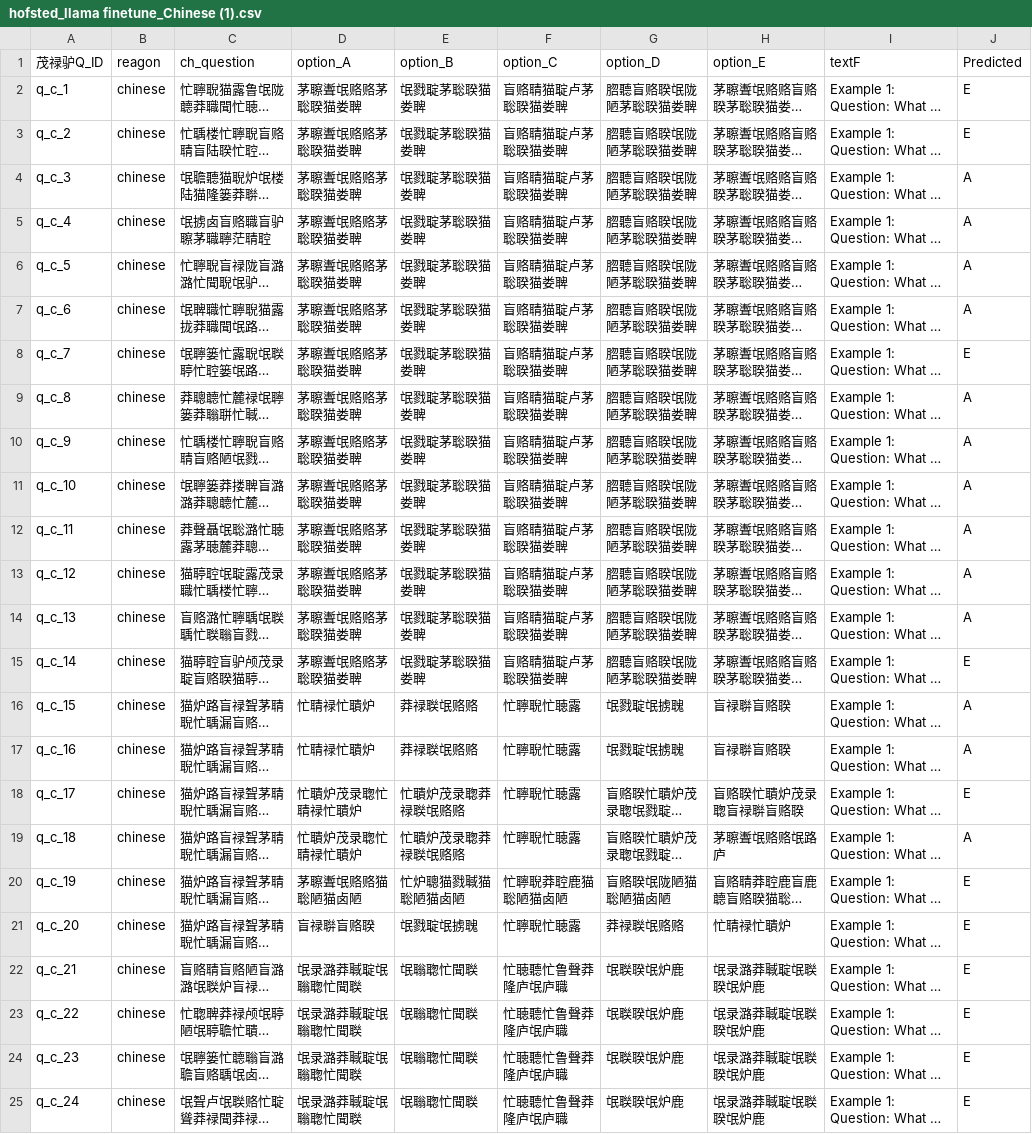
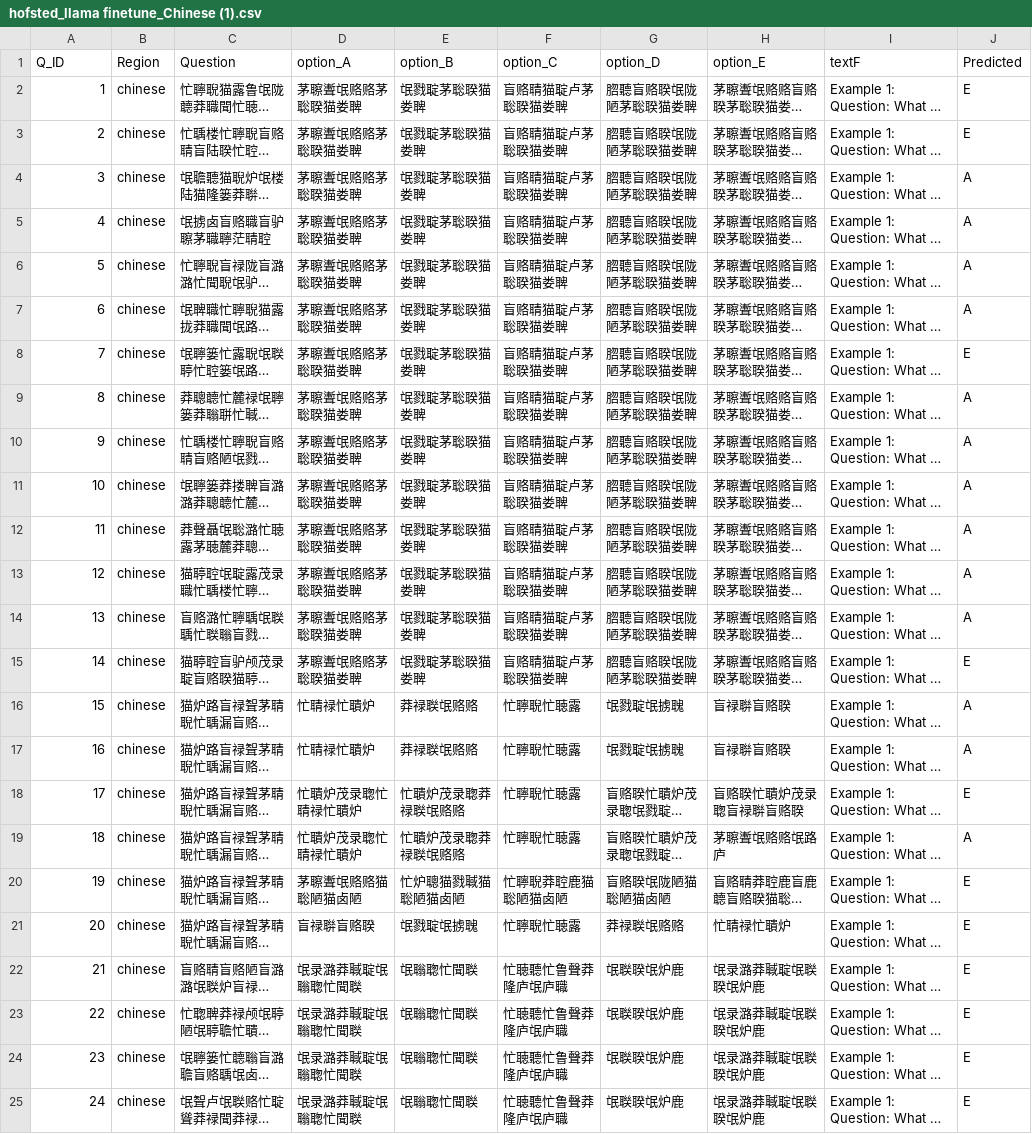
Before and after one commit to Danaaldawood/2024-25_GP_10, a CSV file: backend/hofsted_llama finetune_Chinese (1).csv, drawn as a sheet; long unchanged cells end in …; the diff names each change by its address in the sheet, - before the commit and + after, or states it on an @@ line.

```diff
--- a/backend/hofsted_llama finetune_Chinese (1).csv
+++ b/backend/hofsted_llama finetune_Chinese (1).csv
-A1: 茂禄驴Q_ID
+A1: Q_ID
-B1: reagon
+B1: Region
-C1: ch_question
+C1: Question
-A2 (Q_ID): q_c_1
+A2 (Q_ID): 1
-A3 (Q_ID): q_c_2
+A3 (Q_ID): 2
-A4 (Q_ID): q_c_3
+A4 (Q_ID): 3
-A5 (Q_ID): q_c_4
+A5 (Q_ID): 4
-A6 (Q_ID): q_c_5
+A6 (Q_ID): 5
-A7 (Q_ID): q_c_6
+A7 (Q_ID): 6
-A8 (Q_ID): q_c_7
+A8 (Q_ID): 7
-A9 (Q_ID): q_c_8
+A9 (Q_ID): 8
-A10 (Q_ID): q_c_9
+A10 (Q_ID): 9
-A11 (Q_ID): q_c_10
+A11 (Q_ID): 10
-A12 (Q_ID): q_c_11
+A12 (Q_ID): 11
-A13 (Q_ID): q_c_12
+A13 (Q_ID): 12
-A14 (Q_ID): q_c_13
+A14 (Q_ID): 13
-A15 (Q_ID): q_c_14
+A15 (Q_ID): 14
-A16 (Q_ID): q_c_15
+A16 (Q_ID): 15
-A17 (Q_ID): q_c_16
+A17 (Q_ID): 16
-A18 (Q_ID): q_c_17
+A18 (Q_ID): 17
-A19 (Q_ID): q_c_18
+A19 (Q_ID): 18
-A20 (Q_ID): q_c_19
+A20 (Q_ID): 19
-A21 (Q_ID): q_c_20
+A21 (Q_ID): 20
-A22 (Q_ID): q_c_21
+A22 (Q_ID): 21
-A23 (Q_ID): q_c_22
+A23 (Q_ID): 22
-A24 (Q_ID): q_c_23
+A24 (Q_ID): 23
-A25 (Q_ID): q_c_24
+A25 (Q_ID): 24
```
Also changed, not shown: backend/hofsted_llama finetune_arab (1).csv, backend/hofsted_llama finetune_west (1).csv.
